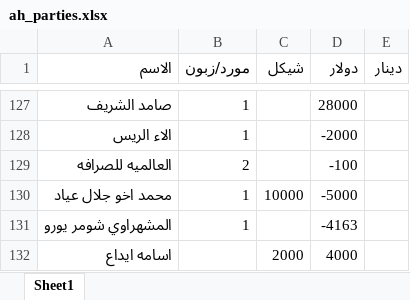
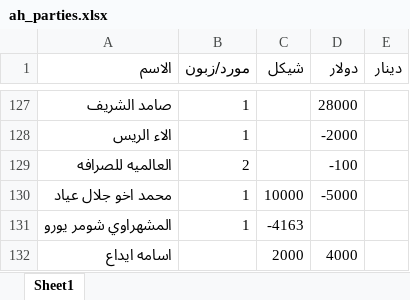
Before and after one commit to palexchange/backend, an Excel workbook: excel/ah_parties.xlsx, sheet Sheet1, drawn as a sheet; only a part is shown, gaps mark what is left out; values as stored, in another font and other column widths than the file's, no borders; the diff names each change by its address in the sheet, - before the commit and + after, or states it on an @@ line.

```diff
--- a/excel/ah_parties.xlsx (sheet Sheet1)
+++ b/excel/ah_parties.xlsx (sheet Sheet1)
-C131 (شيكل): (empty)
+C131 (شيكل): -4163
-D131 (دولار): -4163
+D131 (دولار): (empty)
```
Also changed, not shown: 13 other files.
